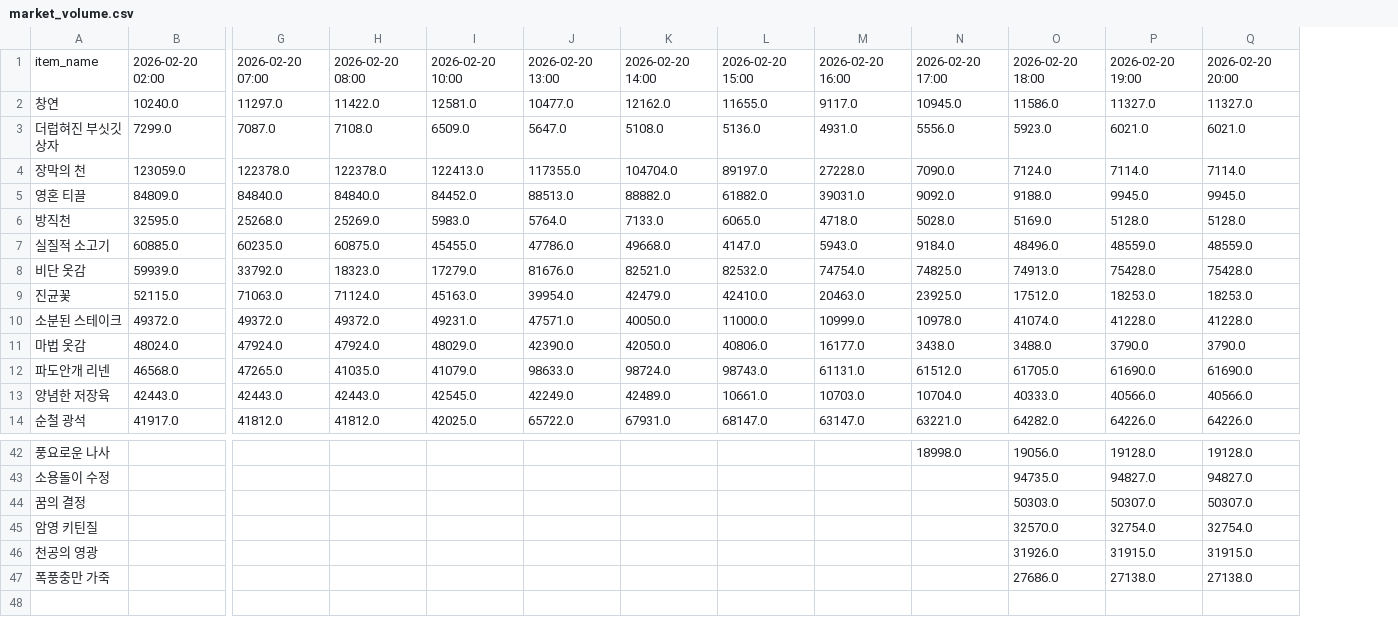
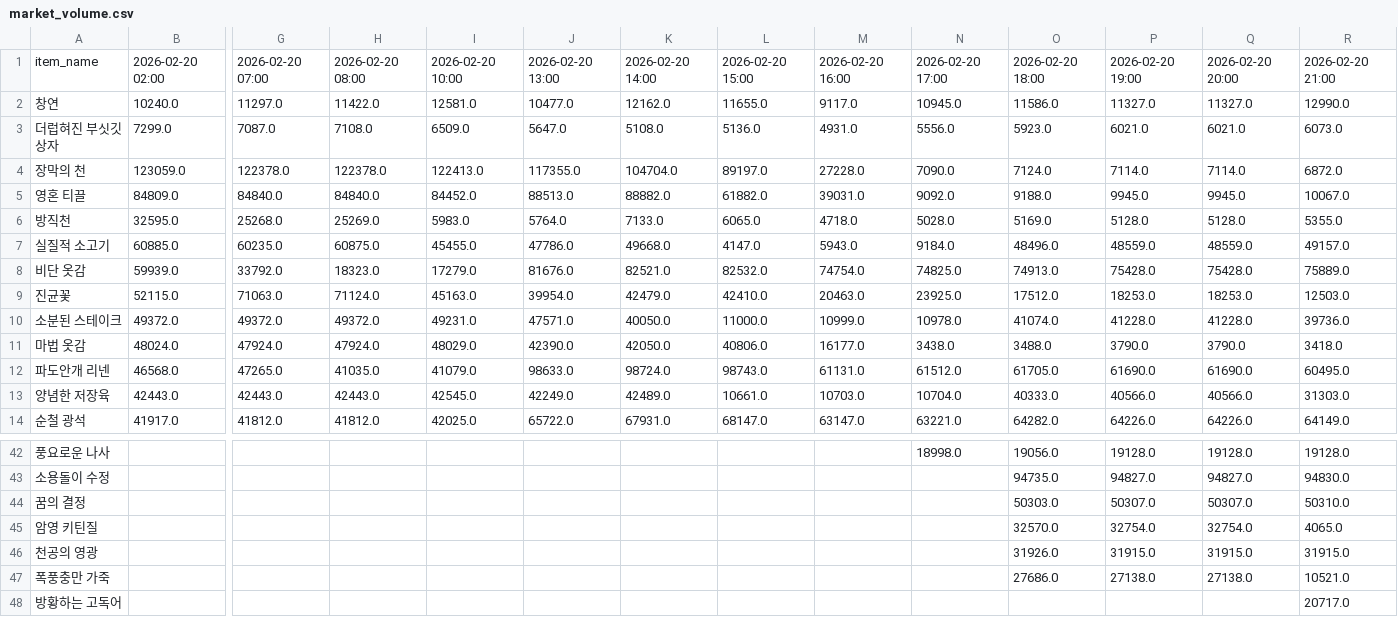
Before and after one commit to icedo724/wowauction, a CSV file: data/market_volume.csv, drawn as a sheet; only a part is shown, gaps mark what is left out; rows hold the shown columns only; the diff names each change by its address in the sheet, - before the commit and + after, or states it on an @@ line.

Commit message:
Update market price and volume

```diff
--- a/data/market_volume.csv
+++ b/data/market_volume.csv
+column R, rows 1-14: 2026-02-20 21:00 | 12990.0 | 6073.0 | 6872.0 | 10067.0 | 5355.0 | 49157.0 | 75889.0 | 12503.0 | 39736.0 | 3418.0 | 60495.0 | 31303.0 | 64149.0; rows 42-47: 19128.0 | 94830.0 | 50310.0 | 4065.0 | 31915.0 | 10521.0
+row 48: 방황하는 고독어 |  |  |  |  |  |  |  |  |  |  |  |  | 20717.0
```
Also changed, not shown: data/market_history.csv, 1 other file.
